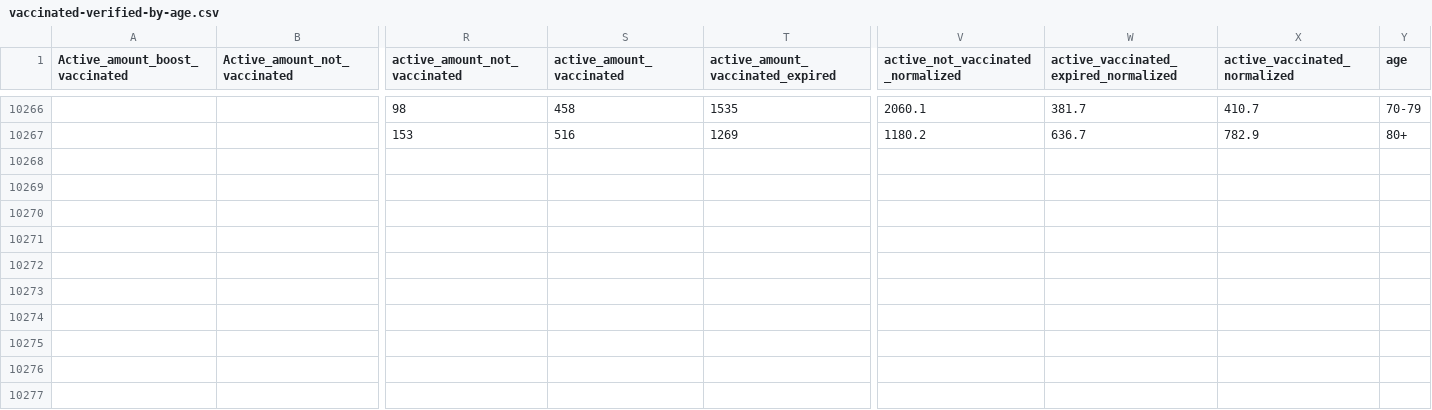
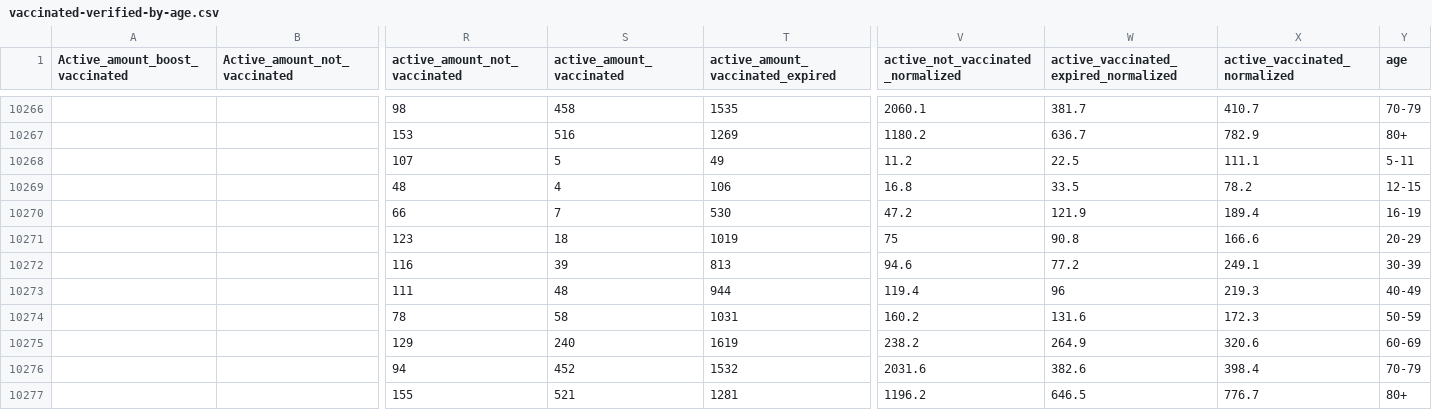
Before and after one commit to stephenc/2021-israel-vaccinated-verified-by-age, a CSV file: vaccinated-verified-by-age.csv, drawn as a sheet; only a part is shown, gaps mark what is left out; rows hold the shown columns only; the diff names each change by its address in the sheet, - before the commit and + after, or states it on an @@ line.

```diff
--- a/vaccinated-verified-by-age.csv
+++ b/vaccinated-verified-by-age.csv
+row 10268:  |  | 107 | 5 | 49 | 11.2 | 22.5 | 111.1 | 5-11
+row 10269:  |  | 48 | 4 | 106 | 16.8 | 33.5 | 78.2 | 12-15
+row 10270:  |  | 66 | 7 | 530 | 47.2 | 121.9 | 189.4 | 16-19
+row 10271:  |  | 123 | 18 | 1019 | 75 | 90.8 | 166.6 | 20-29
+row 10272:  |  | 116 | 39 | 813 | 94.6 | 77.2 | 249.1 | 30-39
+row 10273:  |  | 111 | 48 | 944 | 119.4 | 96 | 219.3 | 40-49
+row 10274:  |  | 78 | 58 | 1031 | 160.2 | 131.6 | 172.3 | 50-59
+row 10275:  |  | 129 | 240 | 1619 | 238.2 | 264.9 | 320.6 | 60-69
+row 10276:  |  | 94 | 452 | 1532 | 2031.6 | 382.6 | 398.4 | 70-79
+row 10277:  |  | 155 | 521 | 1281 | 1196.2 | 646.5 | 776.7 | 80+
```
Also changed, not shown: 1 other file.
